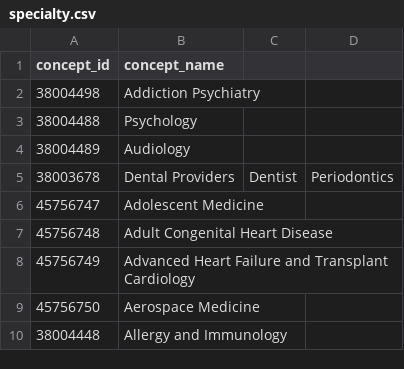
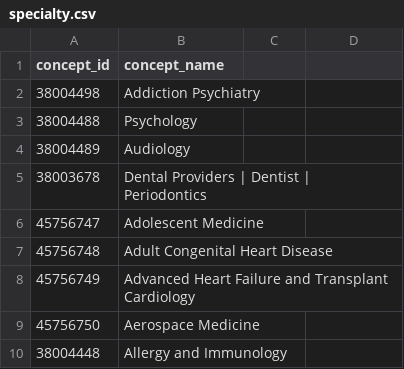
Before and after one commit to PEDSnet/Data-Quality-Analysis, a CSV file: Data/ValueSets/care_site/specialty.csv, drawn as a sheet; only a part is shown.

Commit message:
Adding small corrections for specialty and a non-missingness condition to describeDateFiel

```diff
--- a/Data/ValueSets/care_site/specialty.csv
+++ b/Data/ValueSets/care_site/specialty.csv
@@ -4,3 +4,3 @@ concept_id,concept_name
 38004489,Audiology
-38003678,Dental Providers, Dentist, Periodontics
+38003678,Dental Providers | Dentist | Periodontics
 45756747,Adolescent Medicine
```
Also changed, not shown: 4 other files.
